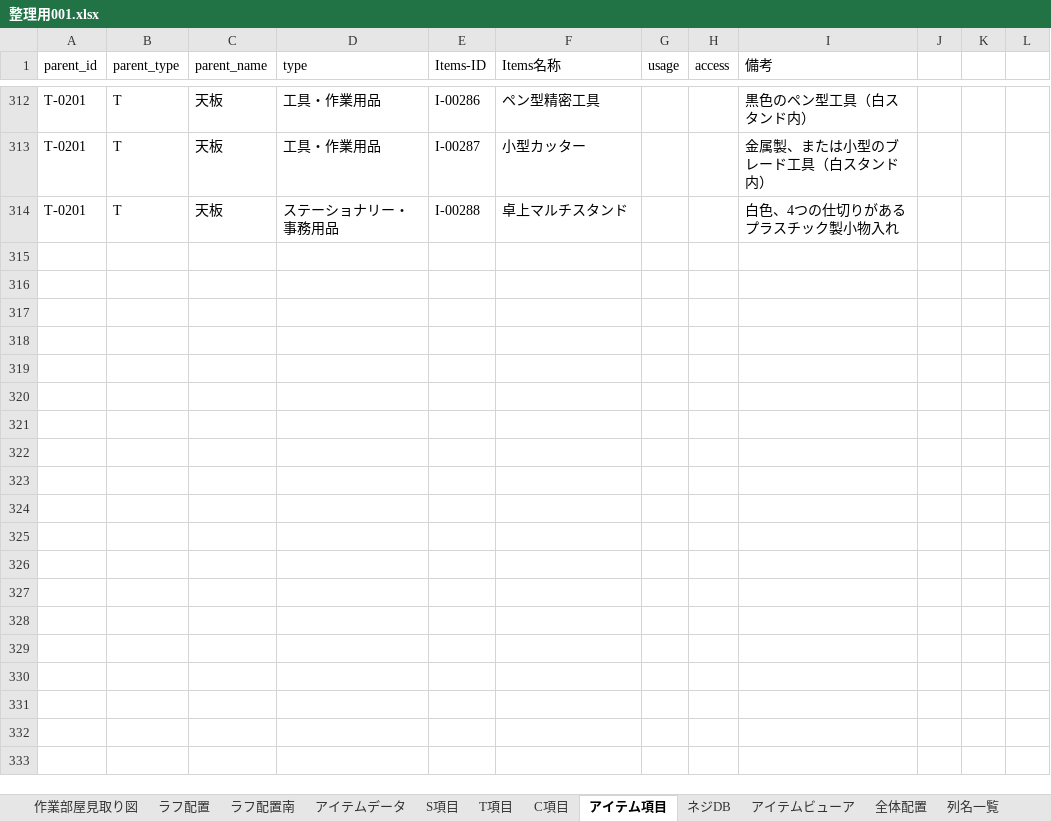
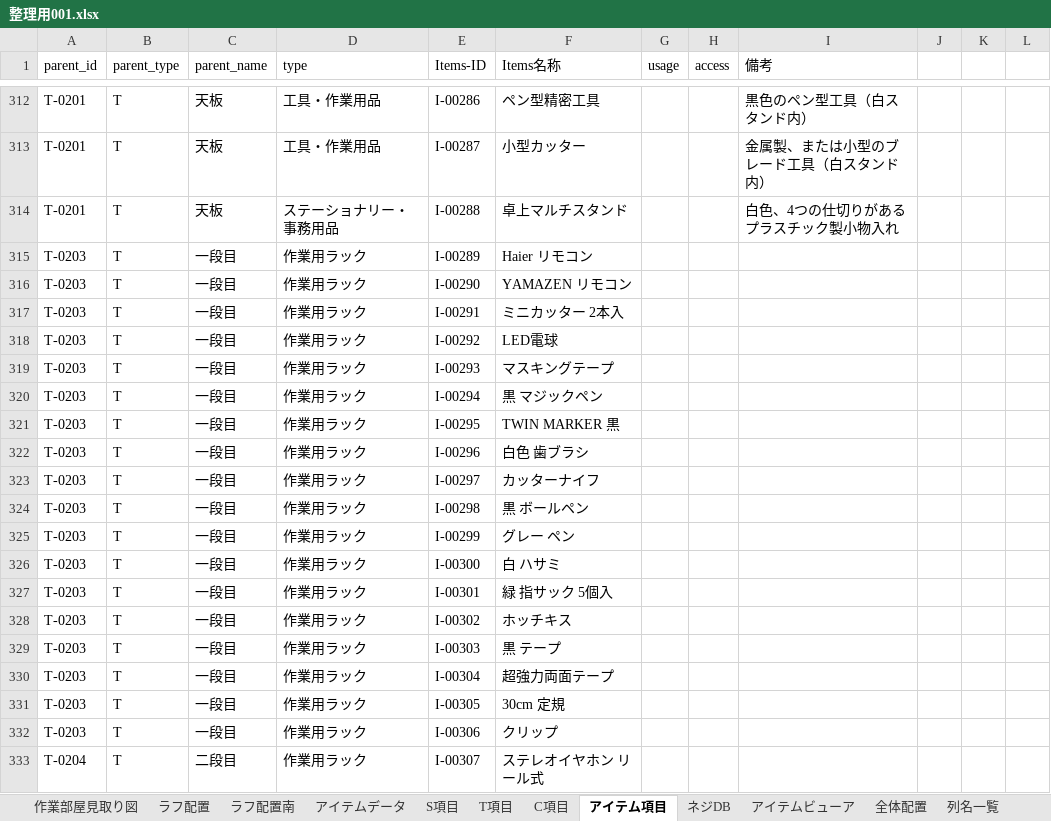
Before and after one commit to pureko2000/washitsu-db, an Excel workbook: 整理用001.xlsx, sheet アイテム項目, drawn as a sheet; only a part is shown, gaps mark what is left out; values as stored, in another font and other column widths than the file's, no borders; the diff covers the shown part only; the diff names each change by its address in the sheet, - before the commit and + after, or states it on an @@ line.

Commit message:
作業用ラック引出し
天板、引出し3段アイテム登録済み

```diff
--- a/整理用001.xlsx (sheet アイテム項目)
+++ b/整理用001.xlsx (sheet アイテム項目)
+row 315: T-0203 | T | 一段目 | 作業用ラック | I-00289 | Haier リモコン
+row 316: T-0203 | T | 一段目 | 作業用ラック | I-00290 | YAMAZEN リモコン
+row 317: T-0203 | T | 一段目 | 作業用ラック | I-00291 | ミニカッター 2本入
+row 318: T-0203 | T | 一段目 | 作業用ラック | I-00292 | LED電球
+row 319: T-0203 | T | 一段目 | 作業用ラック | I-00293 | マスキングテープ
+row 320: T-0203 | T | 一段目 | 作業用ラック | I-00294 | 黒 マジックペン
+row 321: T-0203 | T | 一段目 | 作業用ラック | I-00295 | TWIN MARKER 黒
+row 322: T-0203 | T | 一段目 | 作業用ラック | I-00296 | 白色 歯ブラシ
+row 323: T-0203 | T | 一段目 | 作業用ラック | I-00297 | カッターナイフ
+row 324: T-0203 | T | 一段目 | 作業用ラック | I-00298 | 黒 ボールペン
+row 325: T-0203 | T | 一段目 | 作業用ラック | I-00299 | グレー ペン
+row 326: T-0203 | T | 一段目 | 作業用ラック | I-00300 | 白 ハサミ
+row 327: T-0203 | T | 一段目 | 作業用ラック | I-00301 | 緑 指サック 5個入
+row 328: T-0203 | T | 一段目 | 作業用ラック | I-00302 | ホッチキス
+row 329: T-0203 | T | 一段目 | 作業用ラック | I-00303 | 黒 テープ
+row 330: T-0203 | T | 一段目 | 作業用ラック | I-00304 | 超強力両面テープ
+row 331: T-0203 | T | 一段目 | 作業用ラック | I-00305 | 30cm 定規
+row 332: T-0203 | T | 一段目 | 作業用ラック | I-00306 | クリップ
+row 333: T-0204 | T | 二段目 | 作業用ラック | I-00307 | ステレオイヤホン リール式
```
Also changed, not shown: 33 added rows elsewhere in this sheet, sheet アイテムビューア.
